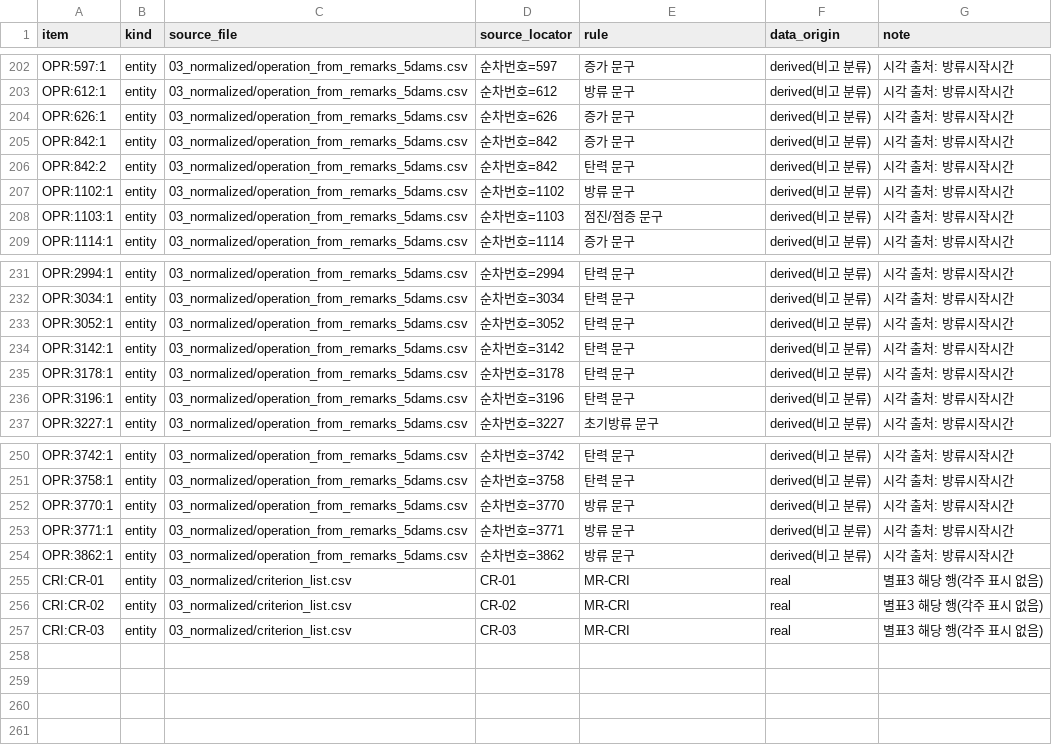
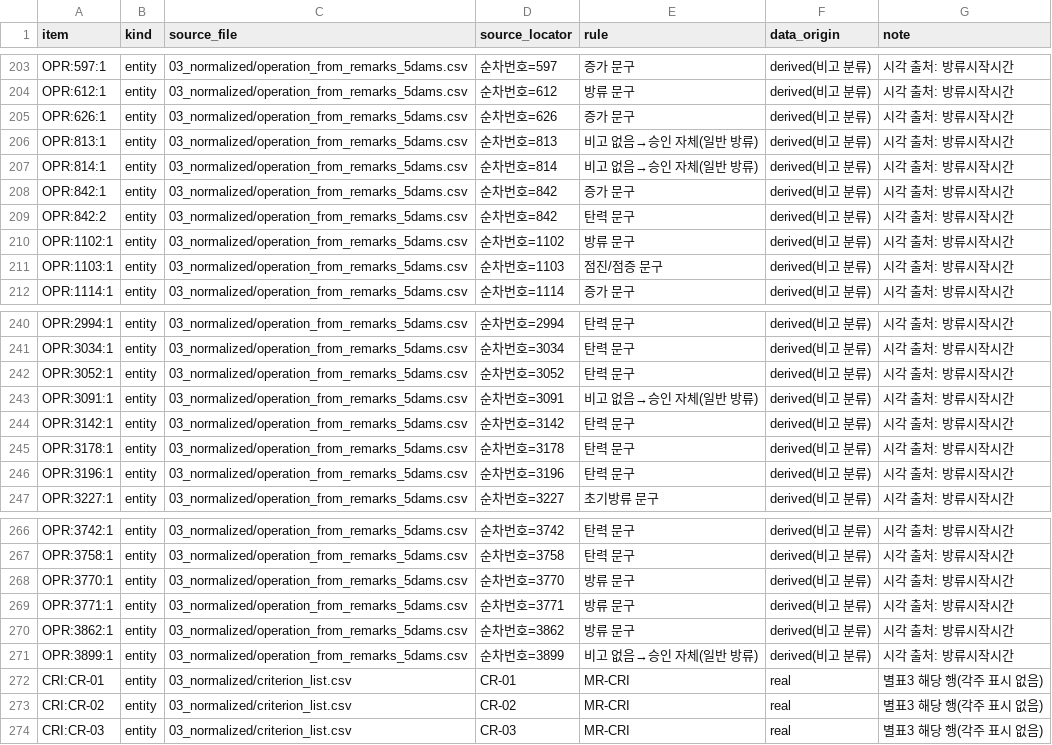
Before and after one commit to mkm1119/KGRAG-LLM, a CSV file: dam_pilot_data/03_normalized/kgv2_provenance.csv, drawn as a sheet; only a part is shown, gaps mark what is left out; the diff covers the shown part only; the diff names each change by its address in the sheet, - before the commit and + after, or states it on an @@ line.

```diff
--- a/dam_pilot_data/03_normalized/kgv2_provenance.csv
+++ b/dam_pilot_data/03_normalized/kgv2_provenance.csv
+row 206: OPR:813:1 | entity | 03_normalized/operation_from_remarks_5dams.csv | 순차번호=813 | 비고 없음→승인 자체(일반 방류) | derived(비고 분류) | 시각 출처: 방류시작시간
+row 207: OPR:814:1 | entity | 03_normalized/operation_from_remarks_5dams.csv | 순차번호=814 | 비고 없음→승인 자체(일반 방류) | derived(비고 분류) | 시각 출처: 방류시작시간
+row 243: OPR:3091:1 | entity | 03_normalized/operation_from_remarks_5dams.csv | 순차번호=3091 | 비고 없음→승인 자체(일반 방류) | derived(비고 분류) | 시각 출처: 방류시작시간
+row 271: OPR:3899:1 | entity | 03_normalized/operation_from_remarks_5dams.csv | 순차번호=3899 | 비고 없음→승인 자체(일반 방류) | derived(비고 분류) | 시각 출처: 방류시작시간
```
Also changed, not shown: 13 added rows elsewhere in this file, dam_pilot_data/03_normalized/kgv2_relations.csv, dam_pilot_data/03_normalized/kgv3_properties.csv, 11 other files.
